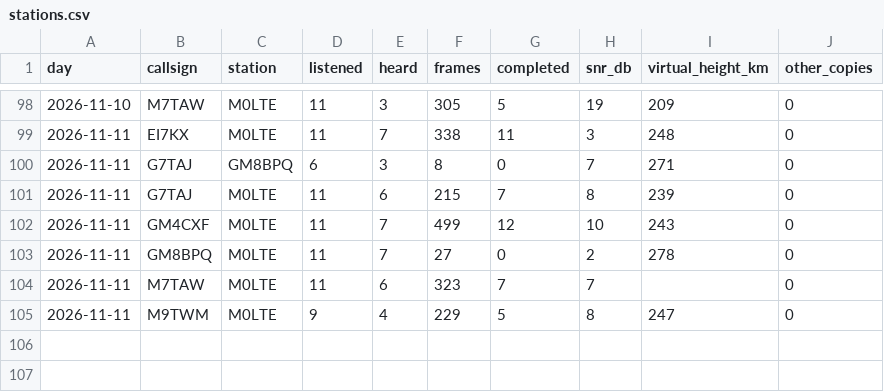
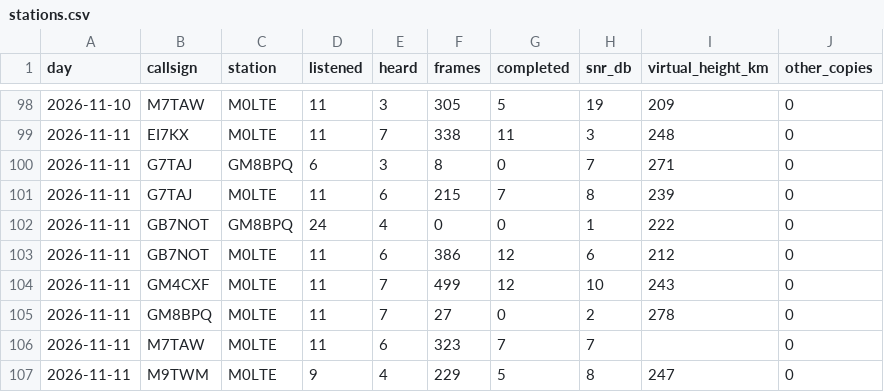
Before and after one commit to packet-net/pdn-mailcast, a CSV file: reports/data/stations.csv, drawn as a sheet; only a part is shown, gaps mark what is left out; the diff names each change by its address in the sheet, - before the commit and + after, or states it on an @@ line.

```diff
--- a/reports/data/stations.csv
+++ b/reports/data/stations.csv
+row 102: 2026-11-11 | GB7NOT | GM8BPQ | 24 | 4 | 0 | 0 | 1 | 222 | 0
+row 103: 2026-11-11 | GB7NOT | M0LTE | 11 | 6 | 386 | 12 | 6 | 212 | 0
```
Also changed, not shown: reports/data/reports.csv, reports/data/slots.csv.
